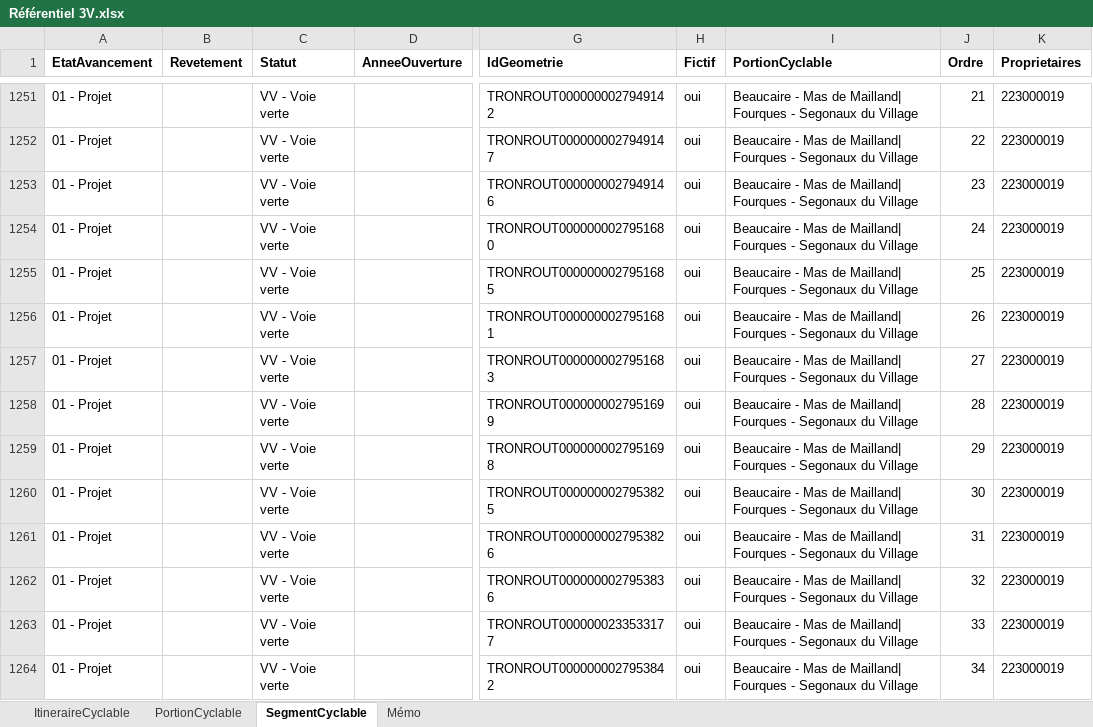
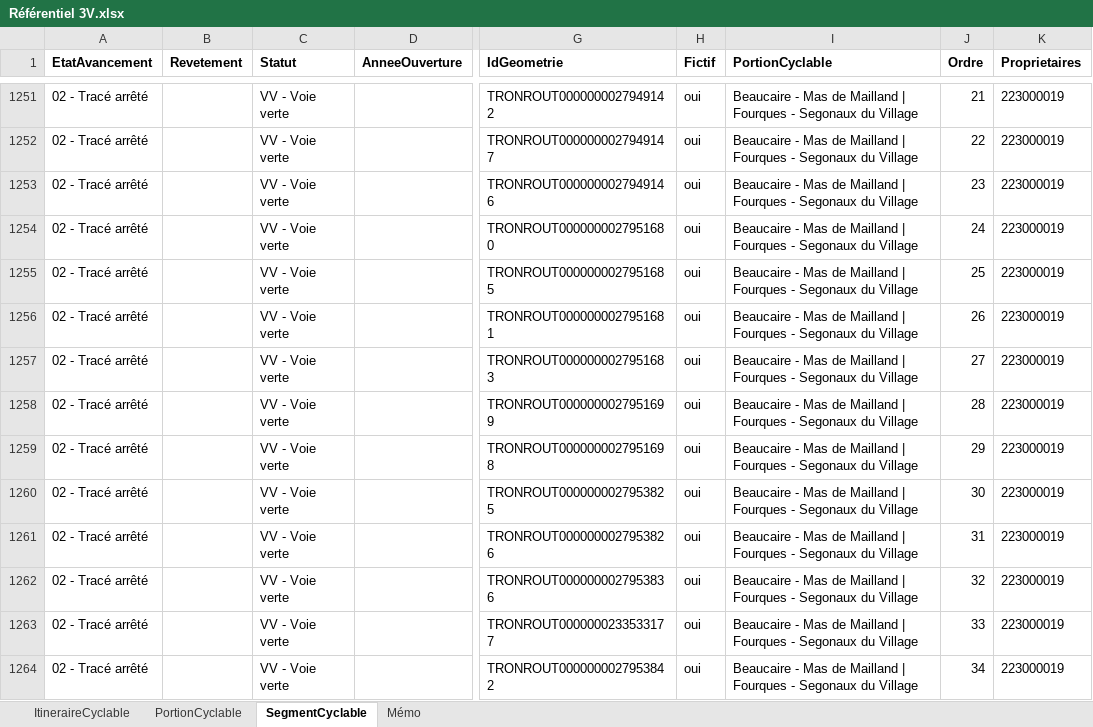
Before and after one commit to CD30-Devil/SI3P0, an Excel workbook: 3V/Données/Référentiel 3V.xlsx, sheet SegmentCyclable, drawn as a sheet; only a part is shown, gaps mark what is left out; values as stored, in another font and other column widths than the file's, no borders; the diff covers the shown part only; the diff names each change by its address in the sheet, - before the commit and + after, or states it on an @@ line.

```diff
--- a/3V/Données/Référentiel 3V.xlsx (sheet SegmentCyclable)
+++ b/3V/Données/Référentiel 3V.xlsx (sheet SegmentCyclable)
-A1251:A1264 (EtatAvancement): 01 - Projet
+A1251:A1264 (EtatAvancement): 02 - Tracé arrêté
-I1251:I1264 (PortionCyclable): …Mas de Mailland| Fourques -…
+I1251:I1264 (PortionCyclable): …Mas de Mailland | Fourques -…
```
Also changed, not shown: 127 edited cells elsewhere in this sheet, sheet PortionCyclable, 10 other files.
